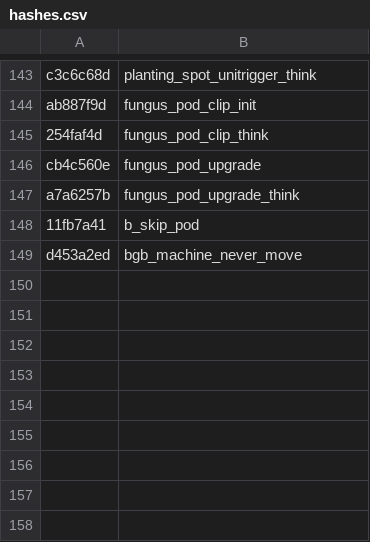
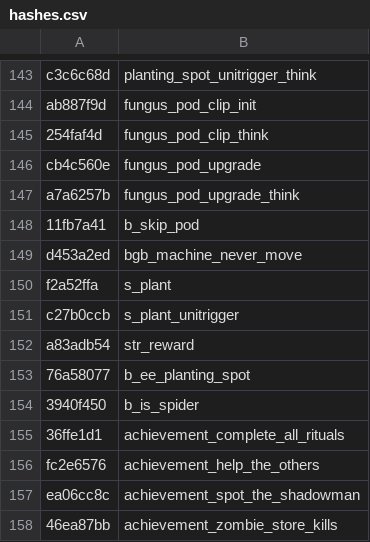
Before and after one commit to Jake-NotTheMuss/t7-hashes, a CSV file: hashes.csv, drawn as a sheet; only a part is shown, gaps mark what is left out; the diff names each change by its address in the sheet, - before the commit and + after, or states it on an @@ line.

Commit message:
Add hashes

```diff
--- a/hashes.csv
+++ b/hashes.csv
+row 150: f2a52ffa | s_plant
+row 151: c27b0ccb | s_plant_unitrigger
+row 152: a83adb54 | str_reward
+row 153: 76a58077 | b_ee_planting_spot
+row 154: 3940f450 | b_is_spider
+row 155: 36ffe1d1 | achievement_complete_all_rituals
+row 156: fc2e6576 | achievement_help_the_others
+row 157: ea06cc8c | achievement_spot_the_shadowman
+row 158: 46ea87bb | achievement_zombie_store_kills
```
